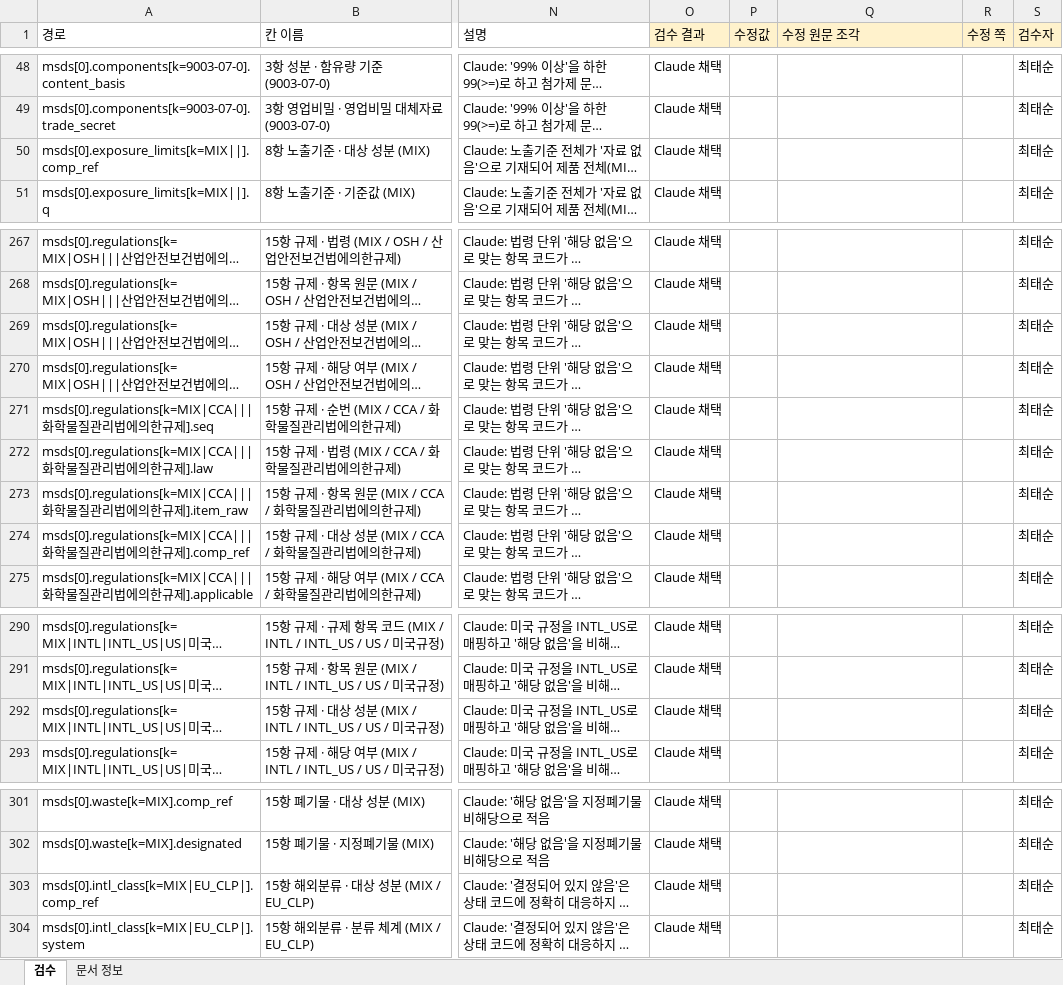
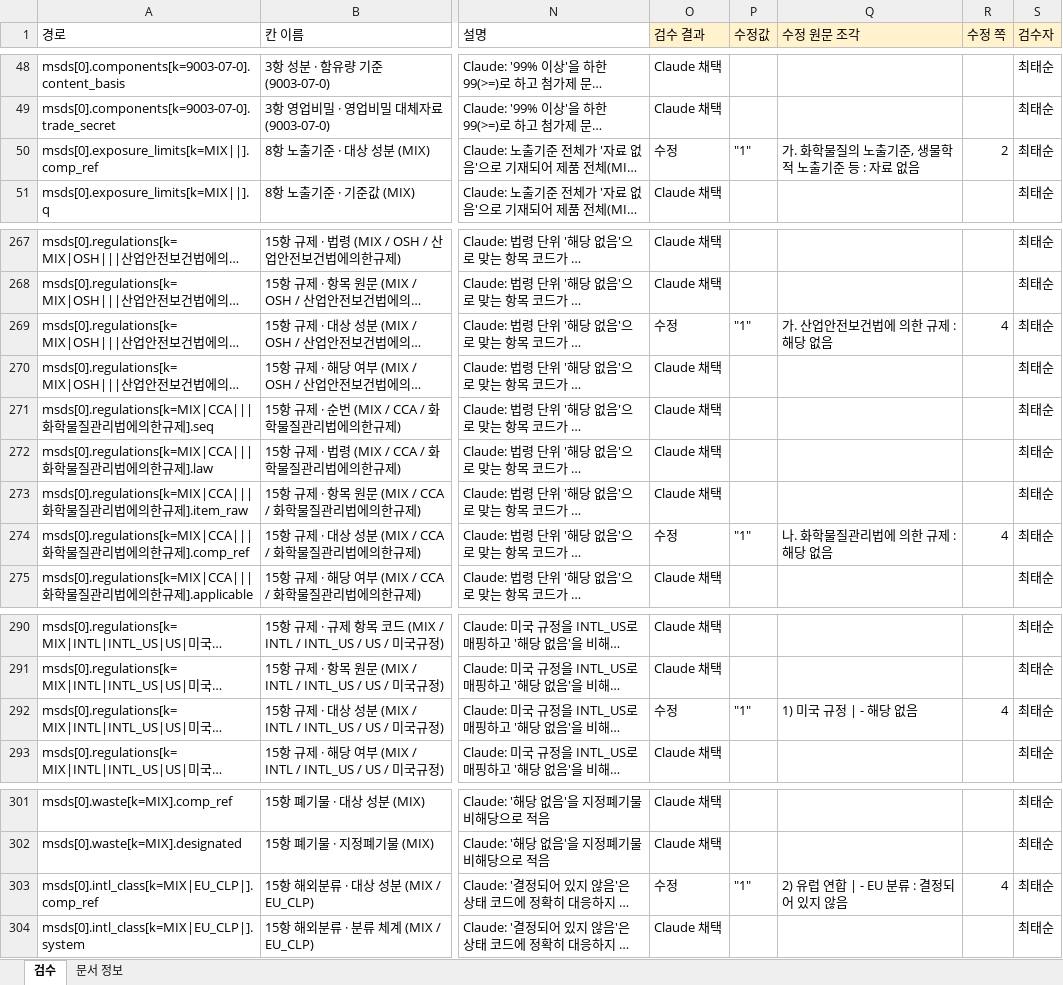
Before and after one commit to sunub/to21-msds-poc, an Excel workbook: data/review/T21-005.xlsx, sheet 검수, drawn as a sheet; only a part is shown, gaps mark what is left out; long unchanged cells end in …; values as stored, in another font and other column widths than the file's, no borders; the diff names each change by its address in the sheet, - before the commit and + after, or states it on an @@ line.

```diff
--- a/data/review/T21-005.xlsx (sheet 검수)
+++ b/data/review/T21-005.xlsx (sheet 검수)
-O50 (검수 결과): Claude 채택
+O50 (검수 결과): 수정
-P50 (수정값): (empty)
+P50 (수정값): "1"
-Q50 (수정 원문 조각): (empty)
+Q50 (수정 원문 조각): 가. 화학물질의 노출기준, 생물학적 노출기준 등 : 자료 없음
-R50 (수정 쪽): (empty)
+R50 (수정 쪽): 2
-O269 (검수 결과): Claude 채택
+O269 (검수 결과): 수정
-P269 (수정값): (empty)
+P269 (수정값): "1"
-Q269 (수정 원문 조각): (empty)
+Q269 (수정 원문 조각): 가. 산업안전보건법에 의한 규제 : 해당 없음
-R269 (수정 쪽): (empty)
+R269 (수정 쪽): 4
-O274 (검수 결과): Claude 채택
+O274 (검수 결과): 수정
-P274 (수정값): (empty)
+P274 (수정값): "1"
-Q274 (수정 원문 조각): (empty)
+Q274 (수정 원문 조각): 나. 화학물질관리법에 의한 규제 : 해당 없음
-R274 (수정 쪽): (empty)
+R274 (수정 쪽): 4
-O292 (검수 결과): Claude 채택
+O292 (검수 결과): 수정
-P292 (수정값): (empty)
+P292 (수정값): "1"
-Q292 (수정 원문 조각): (empty)
+Q292 (수정 원문 조각): 1) 미국 규정 | - 해당 없음
-R292 (수정 쪽): (empty)
+R292 (수정 쪽): 4
-O303 (검수 결과): Claude 채택
+O303 (검수 결과): 수정
-P303 (수정값): (empty)
+P303 (수정값): "1"
-Q303 (수정 원문 조각): (empty)
+Q303 (수정 원문 조각): 2) 유럽 연합 | - EU 분류 : 결정되어 있지 않음
-R303 (수정 쪽): (empty)
+R303 (수정 쪽): 4
```
Also changed, not shown: data/review/T21-039.xlsx, data/review/T21-S001.xlsx, 9 other files.
